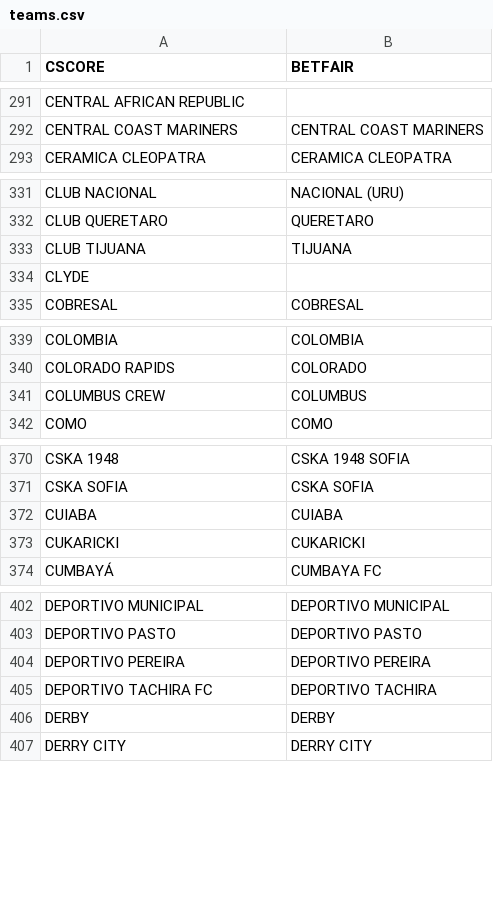
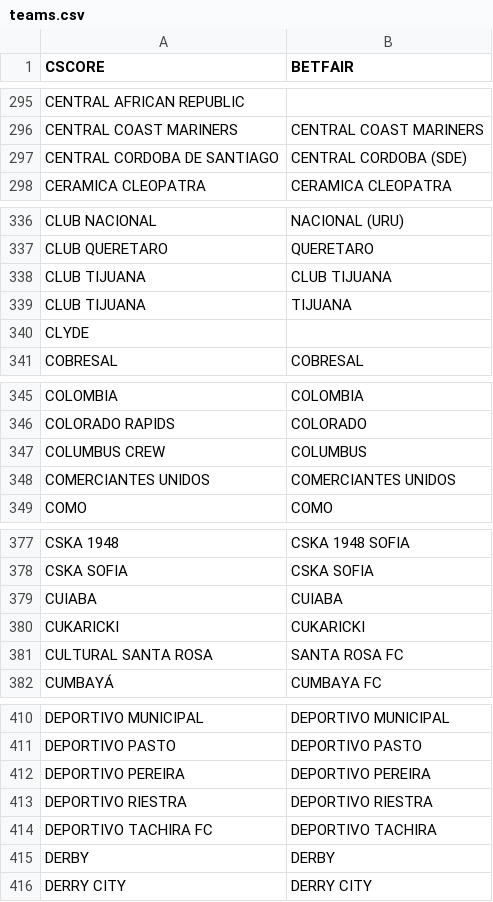
Before and after one commit to altitdb/cscore, a CSV file: datafiles/teams.csv, drawn as a sheet; only a part is shown, gaps mark what is left out; the diff covers the shown part only.

```diff
--- a/datafiles/teams.csv
+++ b/datafiles/teams.csv
@@ -292,2 +296,3 @@ CENTRAL AFRICAN REPUBLIC,
 CENTRAL COAST MARINERS,CENTRAL COAST MARINERS
+CENTRAL CORDOBA DE SANTIAGO,CENTRAL CORDOBA (SDE)
 CERAMICA CLEOPATRA,CERAMICA CLEOPATRA
@@ -332,2 +337,3 @@ CLUB NACIONAL,NACIONAL (URU)
 CLUB QUERETARO,QUERETARO
+CLUB TIJUANA,CLUB TIJUANA
 CLUB TIJUANA,TIJUANA
@@ -341,2 +347,3 @@ COLORADO RAPIDS,COLORADO
 COLUMBUS CREW,COLUMBUS
+COMERCIANTES UNIDOS,COMERCIANTES UNIDOS
 COMO,COMO
@@ -373,2 +380,3 @@ CUIABA,CUIABA
 CUKARICKI,CUKARICKI
+CULTURAL SANTA ROSA,SANTA ROSA FC
 CUMBAYÁ,CUMBAYA FC
@@ -404,2 +412,3 @@ DEPORTIVO PASTO,DEPORTIVO PASTO
 DEPORTIVO PEREIRA,DEPORTIVO PEREIRA
+DEPORTIVO RIESTRA,DEPORTIVO RIESTRA
 DEPORTIVO TACHIRA FC,DEPORTIVO TACHIRA
```
Also changed, not shown: 29 added rows, 2 removed rows and 7 edited cells elsewhere in this file, datafiles/cscore.com.br-20240109.csv, 28 other files.
